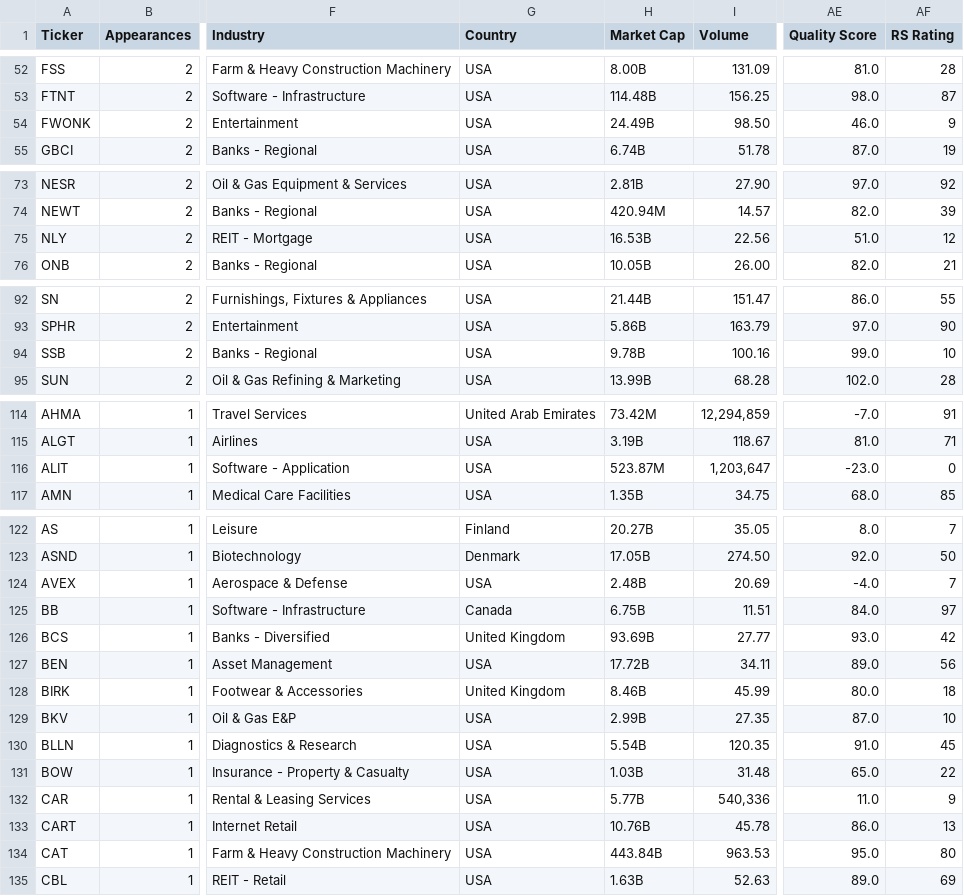
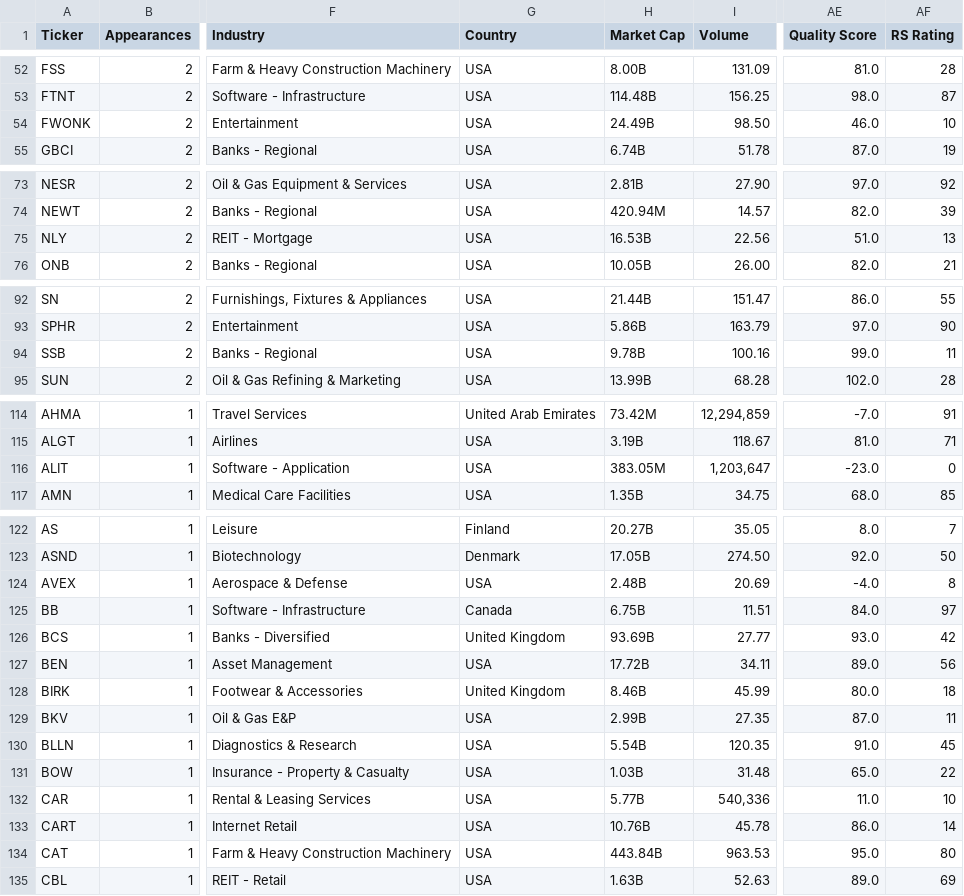
Before and after one commit to AnanthSrinivasan/finviz-screener-agent, a CSV file: data/finviz_screeners_2026-07-03.csv, drawn as a sheet; only a part is shown, gaps mark what is left out; the diff covers the shown part only; the diff names each change by its address in the sheet, - before the commit and + after, or states it on an @@ line.

```diff
--- a/data/finviz_screeners_2026-07-03.csv
+++ b/data/finviz_screeners_2026-07-03.csv
-AF54 (RS Rating): 9
+AF54 (RS Rating): 10
-AF75 (RS Rating): 12
+AF75 (RS Rating): 13
-AF94 (RS Rating): 10
+AF94 (RS Rating): 11
-H116 (Market Cap): 523.87M
+H116 (Market Cap): 383.05M
-AF124 (RS Rating): 7
+AF124 (RS Rating): 8
-AF129 (RS Rating): 10
+AF129 (RS Rating): 11
-AF132 (RS Rating): 9
+AF132 (RS Rating): 10
-AF133 (RS Rating): 13
+AF133 (RS Rating): 14
```
Also changed, not shown: 45 edited cells elsewhere in this file, 9 other files.
